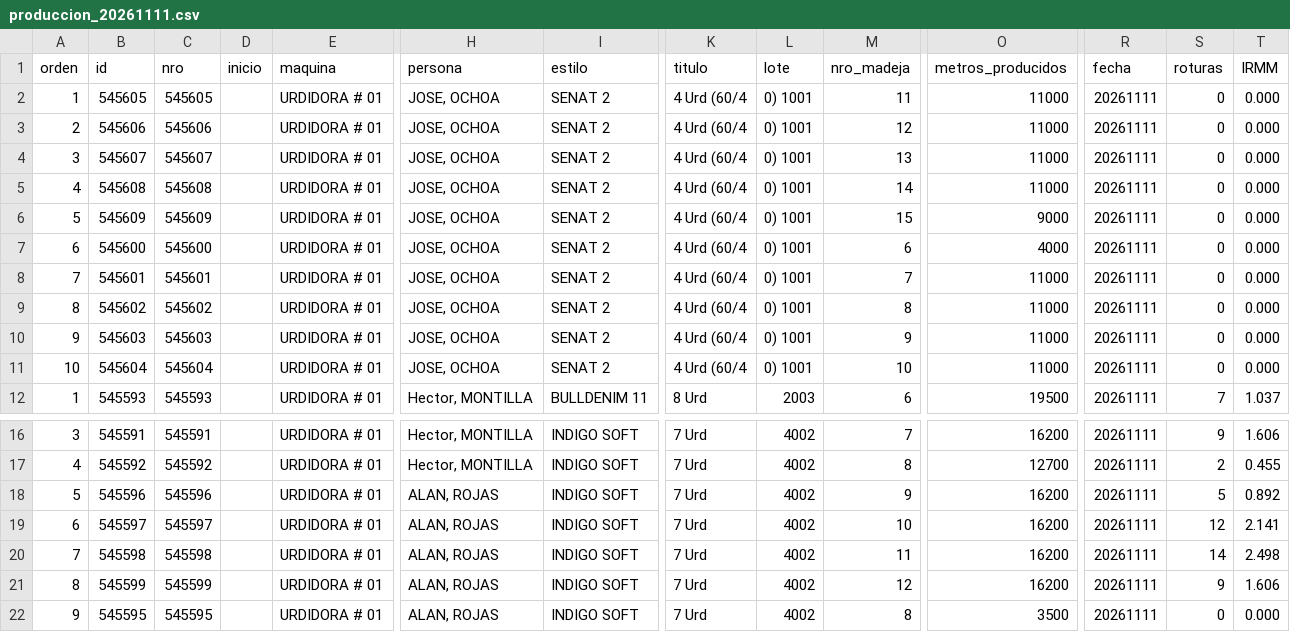
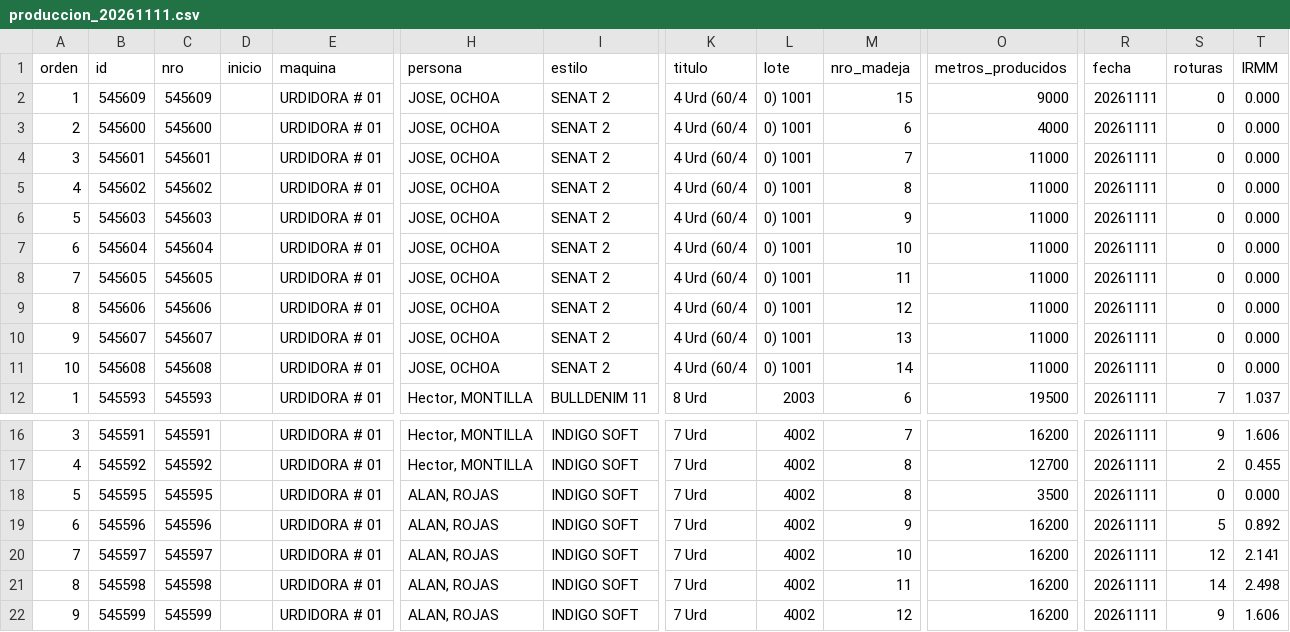
Before and after one commit to fherross3-ops/PH_urdido, a CSV file: data/produccion_20261111.csv, drawn as a sheet; only a part is shown, gaps mark what is left out; removed rows and columns are numbered as before the commit, all else as after; rows hold the shown columns only; the diff names each change by its address in the sheet, - before the commit and + after, or states it on an @@ line.

```diff
--- a/data/produccion_20261111.csv
+++ b/data/produccion_20261111.csv
-row 2: 1 | 545605 | 545605 |  | URDIDORA # 01 | JOSE, OCHOA | SENAT 2 | 4 Urd (60/4 | 0) 1001 | 11 | 11000 | 20261111 | 0 | 0.000
-row 3: 2 | 545606 | 545606 |  | URDIDORA # 01 | JOSE, OCHOA | SENAT 2 | 4 Urd (60/4 | 0) 1001 | 12 | 11000 | 20261111 | 0 | 0.000
-row 4: 3 | 545607 | 545607 |  | URDIDORA # 01 | JOSE, OCHOA | SENAT 2 | 4 Urd (60/4 | 0) 1001 | 13 | 11000 | 20261111 | 0 | 0.000
-row 5: 4 | 545608 | 545608 |  | URDIDORA # 01 | JOSE, OCHOA | SENAT 2 | 4 Urd (60/4 | 0) 1001 | 14 | 11000 | 20261111 | 0 | 0.000
-A2 (orden): 5
+A2 (orden): 1
-A3 (orden): 6
+A3 (orden): 2
-A4 (orden): 7
+A4 (orden): 3
-A5 (orden): 8
+A5 (orden): 4
-A6 (orden): 9
+A6 (orden): 5
-A7 (orden): 10
+A7 (orden): 6
+row 8: 7 | 545605 | 545605 |  | URDIDORA # 01 | JOSE, OCHOA | SENAT 2 | 4 Urd (60/4 | 0) 1001 | 11 | 11000 | 20261111 | 0 | 0.000
+row 9: 8 | 545606 | 545606 |  | URDIDORA # 01 | JOSE, OCHOA | SENAT 2 | 4 Urd (60/4 | 0) 1001 | 12 | 11000 | 20261111 | 0 | 0.000
+row 10: 9 | 545607 | 545607 |  | URDIDORA # 01 | JOSE, OCHOA | SENAT 2 | 4 Urd (60/4 | 0) 1001 | 13 | 11000 | 20261111 | 0 | 0.000
+row 11: 10 | 545608 | 545608 |  | URDIDORA # 01 | JOSE, OCHOA | SENAT 2 | 4 Urd (60/4 | 0) 1001 | 14 | 11000 | 20261111 | 0 | 0.000
+row 18: 5 | 545595 | 545595 |  | URDIDORA # 01 | ALAN, ROJAS | INDIGO SOFT | 7 Urd | 4002 | 8 | 3500 | 20261111 | 0 | 0.000
-A19 (orden): 5
+A19 (orden): 6
-A20 (orden): 6
+A20 (orden): 7
-A21 (orden): 7
+A21 (orden): 8
-A22 (orden): 8
+A22 (orden): 9
-row 22: 9 | 545595 | 545595 |  | URDIDORA # 01 | ALAN, ROJAS | INDIGO SOFT | 7 Urd | 4002 | 8 | 3500 | 20261111 | 0 | 0.000
```
Also changed, not shown: data/produccion_20261101.csv, data/produccion_20261104.csv, 13 other files.
